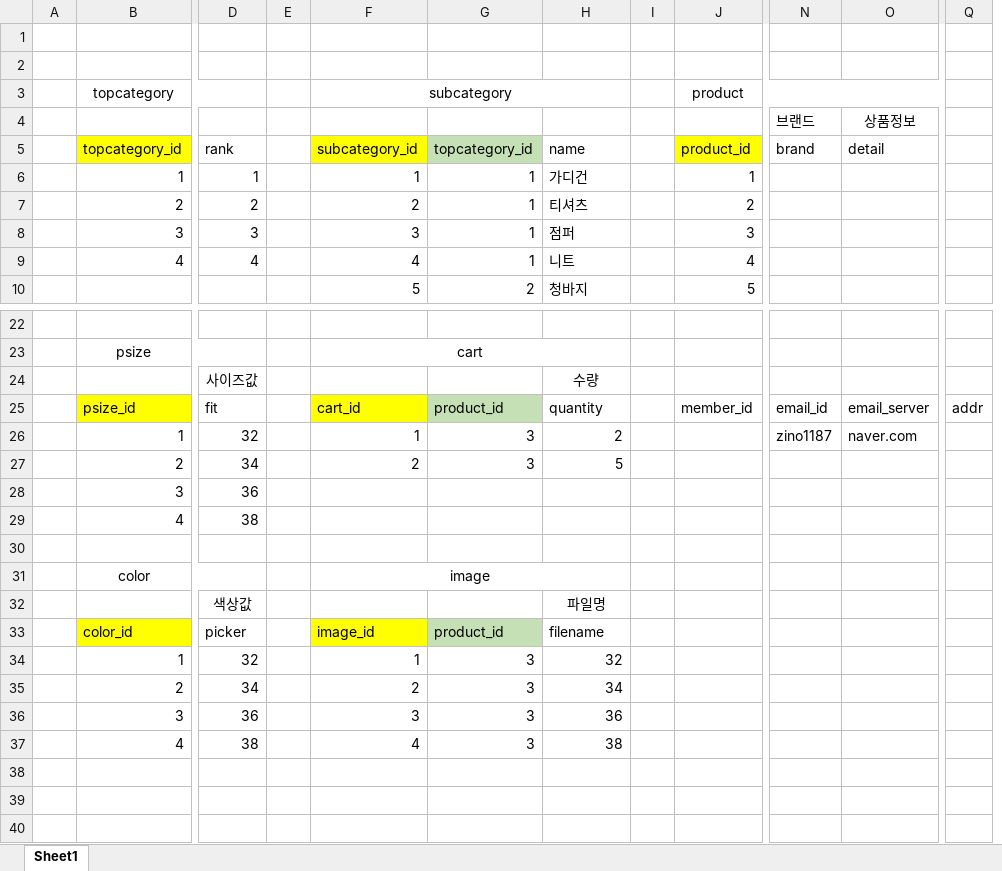
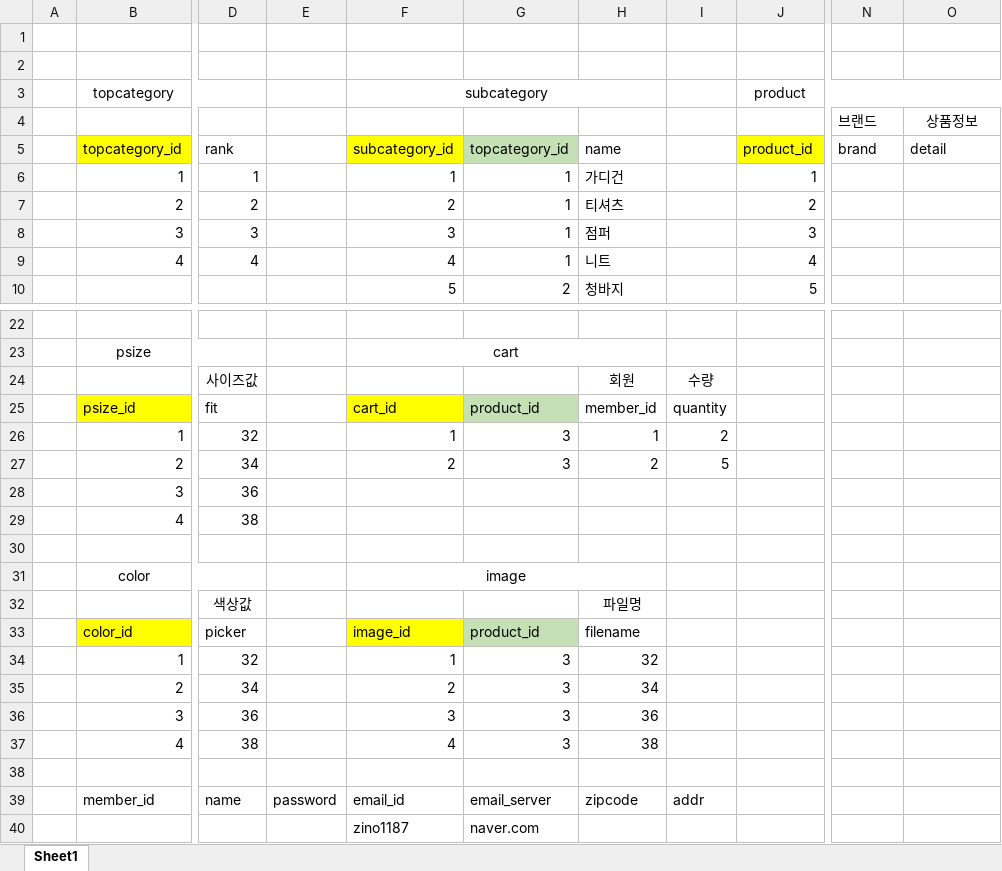
Before and after one commit to zzangyoon/spring_workspace, an Excel workbook: FashionShop/src/산출물/shppingMallDB.xlsx, sheet Sheet1, drawn as a sheet; only a part is shown, gaps mark what is left out; values as stored, in another font and other column widths than the file's, no borders; removed rows and columns are numbered as before the commit, all else as after; rows hold the shown columns only; the diff names each change by its address in the sheet, - before the commit and + after, or states it on an @@ line.

```diff
--- a/FashionShop/src/산출물/shppingMallDB.xlsx (sheet Sheet1)
+++ b/FashionShop/src/산출물/shppingMallDB.xlsx (sheet Sheet1)
-column E, empty
+column E, empty
-column I, empty
+column I, row 24: 수량; rows 26-27: 2 | 5
-column Q, empty
-H24: 수량
+H24: 회원
-row 25:  | psize_id | fit |  | cart_id | product_id | quantity |  | member_id | email_id | email_server | addr
+row 25:  | psize_id | fit |  | cart_id | product_id | member_id | quantity
-H26: 2
+H26: 1
-N26: zino1187
+N26: (empty)
-O26: naver.com
+O26: (empty)
-H27: 5
+H27: 2
+row 38: (empty)
+row 39:  | member_id | name | password | email_id | email_server | zipcode | addr
+row 40:  |  |  |  | zino1187 | naver.com
```
Also changed, not shown: 41 other files.
